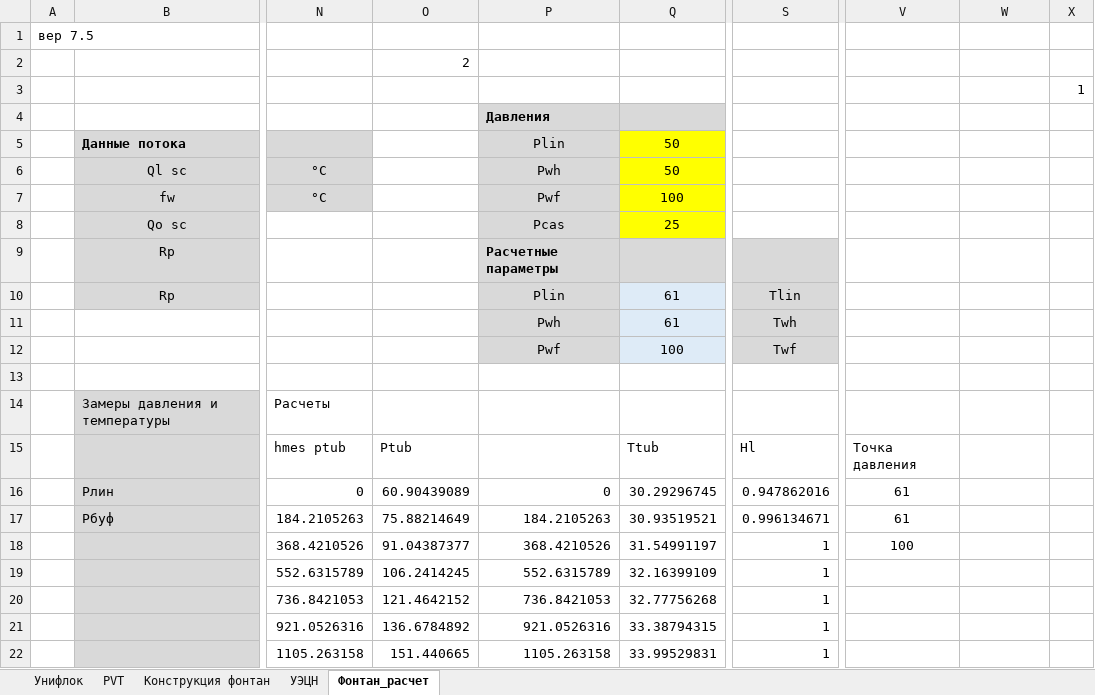
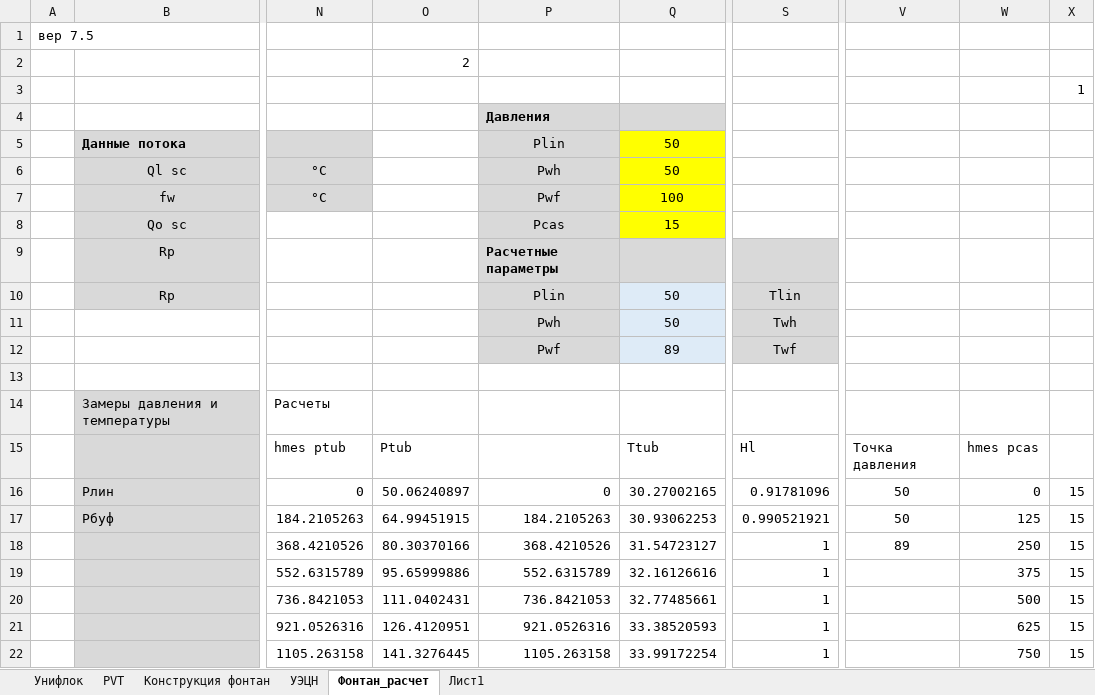
Before and after one commit to unifloc/unifloc_vba, an Excel workbook: ИРМ/UF7_калькулятор_ЭЦН.xlsm, sheet Фонтан_расчет, drawn as a sheet; only a part is shown, gaps mark what is left out; values as stored, in another font and other column widths than the file's, no borders; charts and pictures not drawn; the diff covers the shown part only; the diff names each change by its address in the sheet, - before the commit and + after, or states it on an @@ line.

```diff
--- a/ИРМ/UF7_калькулятор_ЭЦН.xlsm (sheet Фонтан_расчет)
+++ b/ИРМ/UF7_калькулятор_ЭЦН.xlsm (sheet Фонтан_расчет)
+sheet tab: Лист1
-Q8: 25
+Q8: 15
-Q10:Q11: 61
+Q10:Q11: 50
-Q12: 100
+Q12: 89
-W15: (empty)
+W15: hmes pcas
-O16: 60.90439089
+O16: 50.06240897
-Q16: 30.29296745
+Q16: 30.27002165
-S16: 0.947862016
+S16: 0.91781096
-V16:V17: 61
+V16:V17: 50
-W16: (empty)
+W16: 0
-X16:X22: (empty)
+X16:X22: 15
-O17: 75.88214649
+O17: 64.99451915
-Q17: 30.93519521
+Q17: 30.93062253
-S17: 0.996134671
+S17: 0.990521921
-W17: (empty)
+W17: 125
-O18: 91.04387377
+O18: 80.30370166
-Q18: 31.54991197
+Q18: 31.54723127
-V18: 100
+V18: 89
-W18: (empty)
+W18: 250
-O19: 106.2414245
+O19: 95.65999886
-Q19: 32.16399109
+Q19: 32.16126616
-W19: (empty)
+W19: 375
-O20: 121.4642152
+O20: 111.0402431
-Q20: 32.77756268
+Q20: 32.77485661
-W20: (empty)
+W20: 500
-O21: 136.6784892
+O21: 126.4120951
-Q21: 33.38794315
+Q21: 33.38520593
-W21: (empty)
+W21: 625
-O22: 151.440665
+O22: 141.3276445
-Q22: 33.99529831
+Q22: 33.99172254
-W22: (empty)
+W22: 750
```
Also changed, not shown: 62 edited cells elsewhere in this sheet, charts or pictures, ИРМ/UF7_калькулятор_фонтан.xlsm, Упражнения/20.IPR.xlsx, 20 other files.
